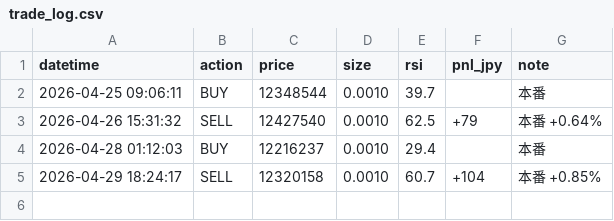
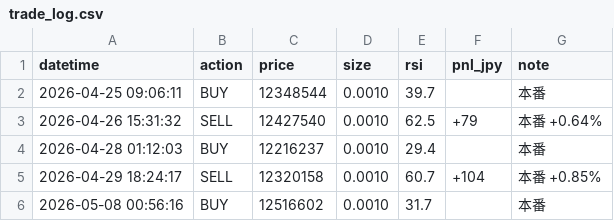
Before and after one commit to IBMA-droid/Repository-name-btc-auto-trader, a CSV file: bot/trade_log.csv, drawn as a sheet.

```diff
--- a/bot/trade_log.csv
+++ b/bot/trade_log.csv
@@ -5 +5,2 @@ datetime,action,price,size,rsi,pnl_jpy,note
 2026-04-29 18:24:17,SELL,12320158,0.0010,60.7,+104,本番 +0.85%
+2026-05-08 00:56:16,BUY,12516602,0.0010,31.7,,本番
```
Also changed, not shown: 1 other file.
